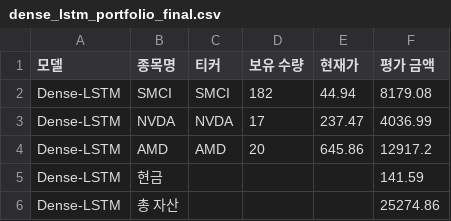
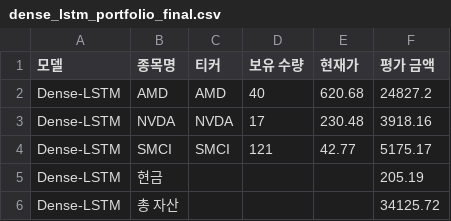
Before and after one commit to chesin1/stock_ai_trading_us, a CSV file: data/dense_lstm_portfolio_final.csv, drawn as a sheet.

```diff
--- a/data/dense_lstm_portfolio_final.csv
+++ b/data/dense_lstm_portfolio_final.csv
@@ -1,6 +1,6 @@
 모델,종목명,티커,보유 수량,현재가,평가 금액
-Dense-LSTM,SMCI,SMCI,182,44.94,8179.08
-Dense-LSTM,NVDA,NVDA,17,237.47,4036.99
-Dense-LSTM,AMD,AMD,20,645.86,12917.2
-Dense-LSTM,현금,,,,141.59
-Dense-LSTM,총 자산,,,,25274.86
+Dense-LSTM,AMD,AMD,40,620.68,24827.2
+Dense-LSTM,NVDA,NVDA,17,230.48,3918.16
+Dense-LSTM,SMCI,SMCI,121,42.77,5175.17
+Dense-LSTM,현금,,,,205.19
+Dense-LSTM,총 자산,,,,34125.72
```
Also changed, not shown: data/gb_1d_portfolio_final.csv, data/gb_20d_portfolio_final.csv, 44 other files.
